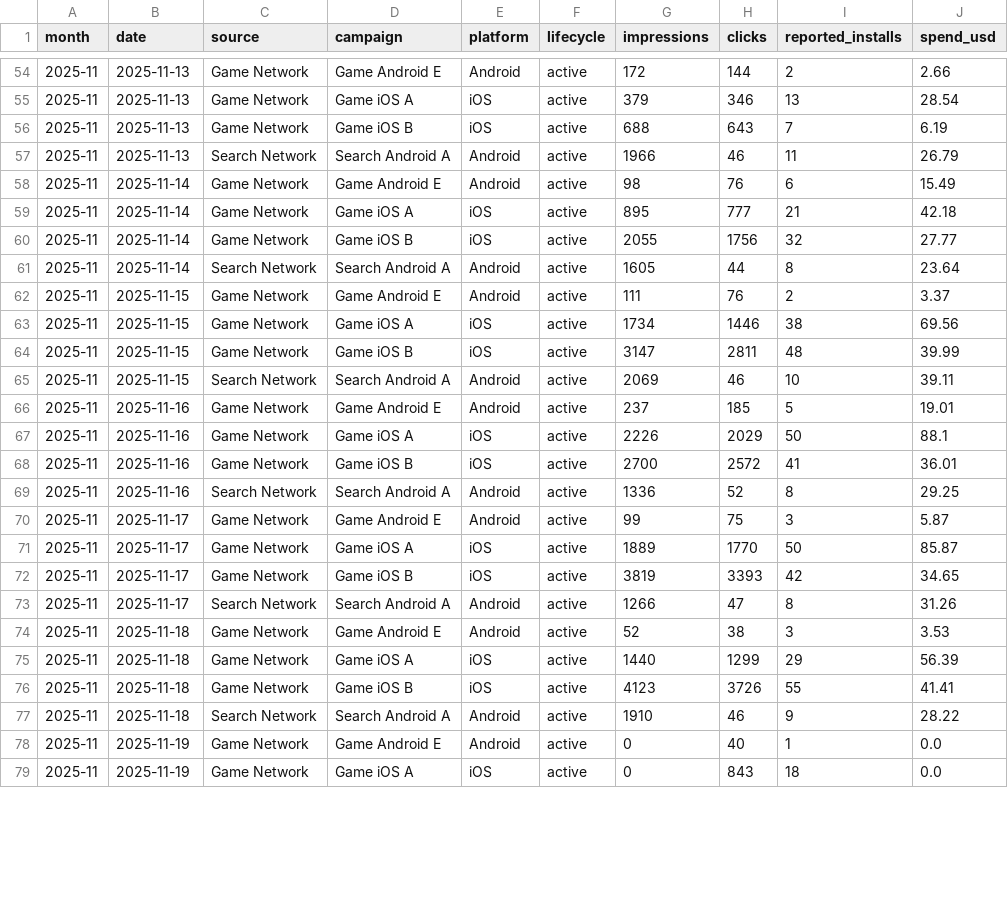
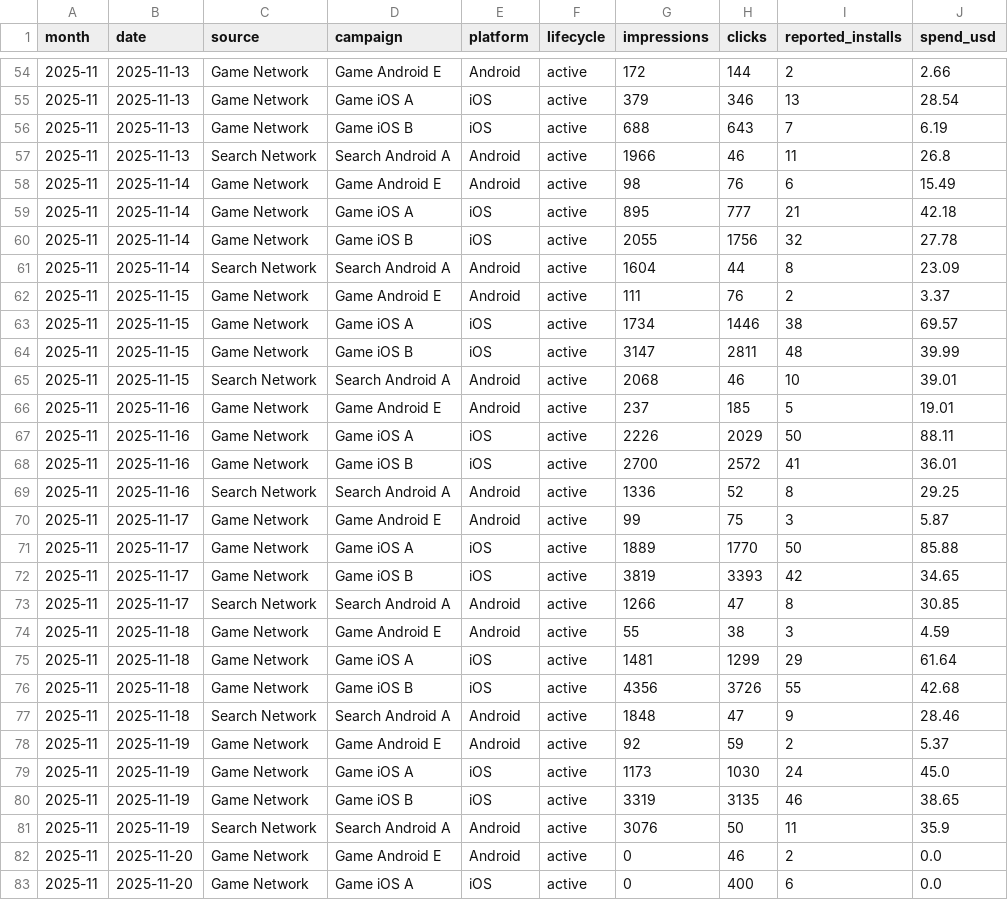
Before and after one commit to Nirmitk1311/Mobile_Game_Marketing_Analytics_Portfolio, a CSV file: data/synthetic/campaign_daily_2025-11.csv, drawn as a sheet; only a part is shown, gaps mark what is left out; the diff covers the shown part only.

```diff
--- a/data/synthetic/campaign_daily_2025-11.csv
+++ b/data/synthetic/campaign_daily_2025-11.csv
@@ -56,13 +56,13 @@ month,date,source,campaign,platform,lifecycle,impressions,clicks,reported_instal
 2025-11,2025-11-13,Game Network,Game iOS B,iOS,active,688,643,7,6.19
-2025-11,2025-11-13,Search Network,Search Android A,Android,active,1966,46,11,26.79
+2025-11,2025-11-13,Search Network,Search Android A,Android,active,1966,46,11,26.8
 2025-11,2025-11-14,Game Network,Game Android E,Android,active,98,76,6,15.49
 2025-11,2025-11-14,Game Network,Game iOS A,iOS,active,895,777,21,42.18
-2025-11,2025-11-14,Game Network,Game iOS B,iOS,active,2055,1756,32,27.77
-2025-11,2025-11-14,Search Network,Search Android A,Android,active,1605,44,8,23.64
+2025-11,2025-11-14,Game Network,Game iOS B,iOS,active,2055,1756,32,27.78
+2025-11,2025-11-14,Search Network,Search Android A,Android,active,1604,44,8,23.09
 2025-11,2025-11-15,Game Network,Game Android E,Android,active,111,76,2,3.37
-2025-11,2025-11-15,Game Network,Game iOS A,iOS,active,1734,1446,38,69.56
+2025-11,2025-11-15,Game Network,Game iOS A,iOS,active,1734,1446,38,69.57
 2025-11,2025-11-15,Game Network,Game iOS B,iOS,active,3147,2811,48,39.99
-2025-11,2025-11-15,Search Network,Search Android A,Android,active,2069,46,10,39.11
+2025-11,2025-11-15,Search Network,Search Android A,Android,active,2068,46,10,39.01
 2025-11,2025-11-16,Game Network,Game Android E,Android,active,237,185,5,19.01
-2025-11,2025-11-16,Game Network,Game iOS A,iOS,active,2226,2029,50,88.1
+2025-11,2025-11-16,Game Network,Game iOS A,iOS,active,2226,2029,50,88.11
 2025-11,2025-11-16,Game Network,Game iOS B,iOS,active,2700,2572,41,36.01
@@ -70,10 +70,14 @@ month,date,source,campaign,platform,lifecycle,impressions,clicks,reported_instal
 2025-11,2025-11-17,Game Network,Game Android E,Android,active,99,75,3,5.87
-2025-11,2025-11-17,Game Network,Game iOS A,iOS,active,1889,1770,50,85.87
+2025-11,2025-11-17,Game Network,Game iOS A,iOS,active,1889,1770,50,85.88
 2025-11,2025-11-17,Game Network,Game iOS B,iOS,active,3819,3393,42,34.65
-2025-11,2025-11-17,Search Network,Search Android A,Android,active,1266,47,8,31.26
-2025-11,2025-11-18,Game Network,Game Android E,Android,active,52,38,3,3.53
-2025-11,2025-11-18,Game Network,Game iOS A,iOS,active,1440,1299,29,56.39
-2025-11,2025-11-18,Game Network,Game iOS B,iOS,active,4123,3726,55,41.41
-2025-11,2025-11-18,Search Network,Search Android A,Android,active,1910,46,9,28.22
-2025-11,2025-11-19,Game Network,Game Android E,Android,active,0,40,1,0.0
-2025-11,2025-11-19,Game Network,Game iOS A,iOS,active,0,843,18,0.0
+2025-11,2025-11-17,Search Network,Search Android A,Android,active,1266,47,8,30.85
+2025-11,2025-11-18,Game Network,Game Android E,Android,active,55,38,3,4.59
+2025-11,2025-11-18,Game Network,Game iOS A,iOS,active,1481,1299,29,61.64
+2025-11,2025-11-18,Game Network,Game iOS B,iOS,active,4356,3726,55,42.68
+2025-11,2025-11-18,Search Network,Search Android A,Android,active,1848,47,9,28.46
+2025-11,2025-11-19,Game Network,Game Android E,Android,active,92,59,2,5.37
+2025-11,2025-11-19,Game Network,Game iOS A,iOS,active,1173,1030,24,45.0
+2025-11,2025-11-19,Game Network,Game iOS B,iOS,active,3319,3135,46,38.65
+2025-11,2025-11-19,Search Network,Search Android A,Android,active,3076,50,11,35.9
+2025-11,2025-11-20,Game Network,Game Android E,Android,active,0,46,2,0.0
+2025-11,2025-11-20,Game Network,Game iOS A,iOS,active,0,400,6,0.0
```
Also changed, not shown: 12 edited cells elsewhere in this file, data/synthetic/creative_daily_2025-11.csv, outputs/analysis/2025-11/creative_summary.csv, 47 other files.
